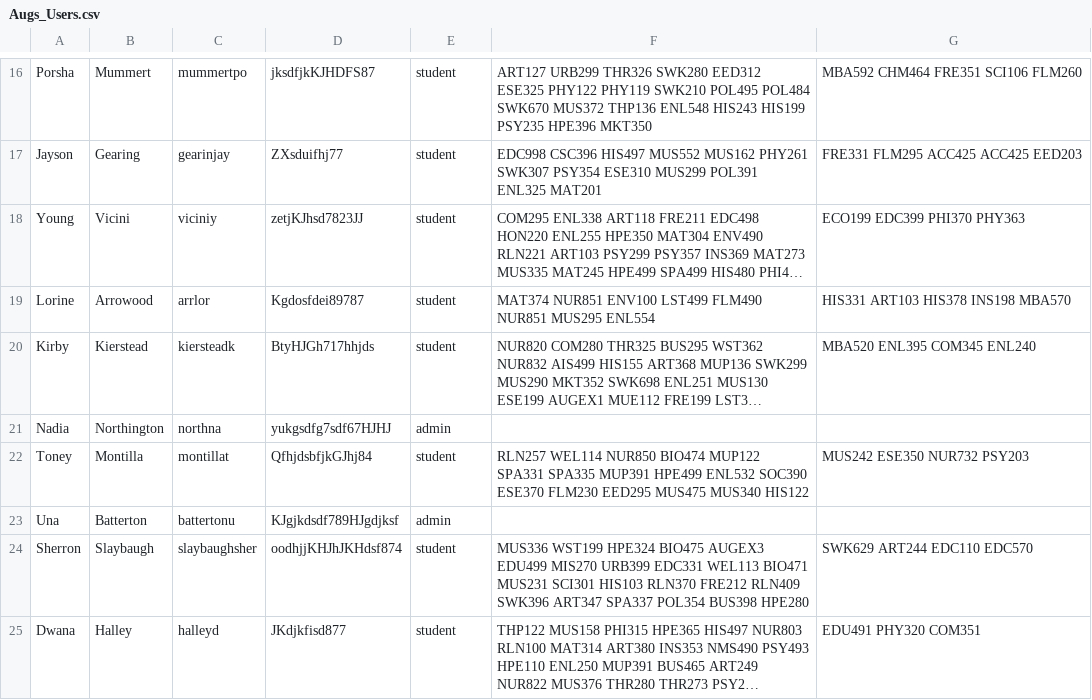
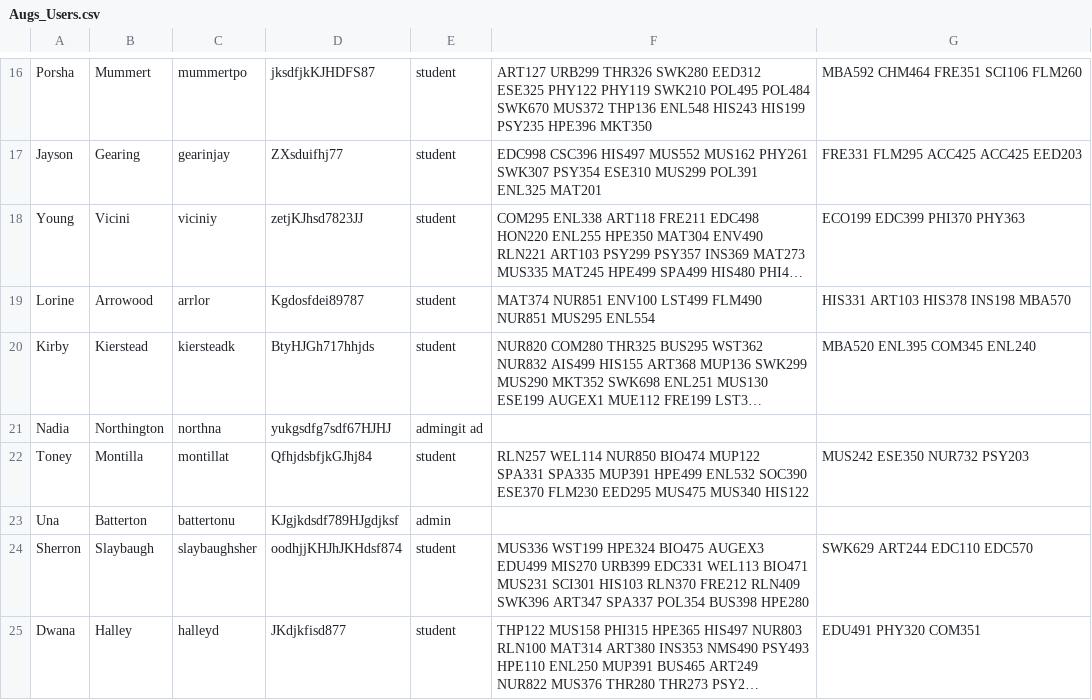
Before and after one commit to mullermm/SEProjOne, a CSV file: src/Augs_Users.csv, drawn as a sheet; only a part is shown, gaps mark what is left out; long unchanged cells end in …; the diff names each change by its address in the sheet, - before the commit and + after, or states it on an @@ line.

```diff
--- a/src/Augs_Users.csv
+++ b/src/Augs_Users.csv
-E21: admin
+E21: admingit ad
```
Also changed, not shown: 3 other files.
